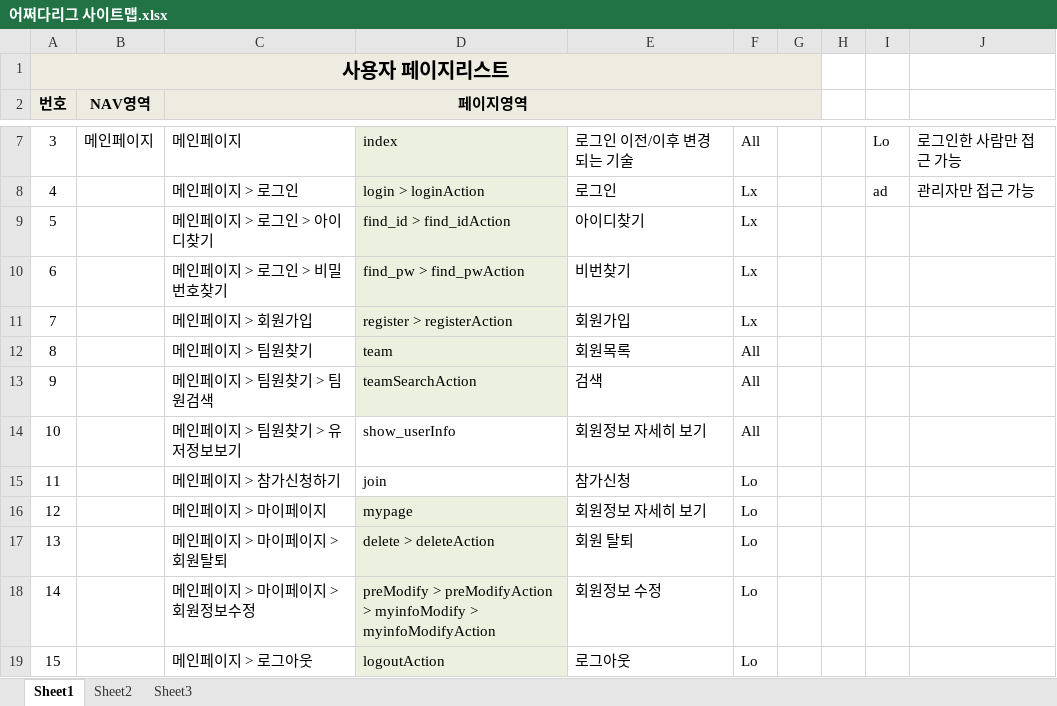
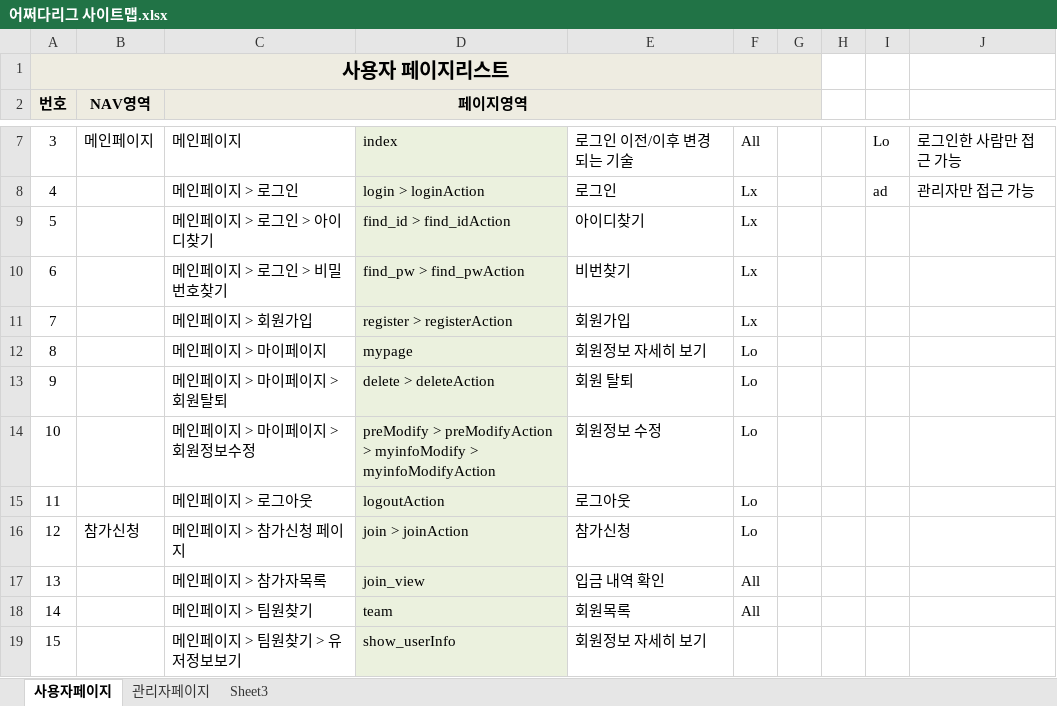
Before and after one commit to benel-del/what, an Excel workbook: 어쩌다리그 사이트맵.xlsx, sheet 사용자페이지, drawn as a sheet; only a part is shown, gaps mark what is left out; values as stored, in another font and other column widths than the file's, no borders; the diff covers the shown part only; the diff names each change by its address in the sheet, - before the commit and + after, or states it on an @@ line.

```diff
--- a/어쩌다리그 사이트맵.xlsx (sheet 사용자페이지)
+++ b/어쩌다리그 사이트맵.xlsx (sheet 사용자페이지)
-sheet tab: Sheet1
+sheet tab: 사용자페이지
-sheet tab: Sheet2
+sheet tab: 관리자페이지
-C12 (페이지영역): 메인페이지 > 팀원찾기
+C12 (페이지영역): 메인페이지 > 마이페이지
-D12: team
+D12: mypage
-E12: 회원목록
+E12: 회원정보 자세히 보기
-F12:F14: All
+F12:F14: Lo
-C13 (페이지영역): 메인페이지 > 팀원찾기 > 팀원검색
+C13 (페이지영역): 메인페이지 > 마이페이지 > 회원탈퇴
-D13: teamSearchAction
+D13: delete > deleteAction
-E13: 검색
+E13: 회원 탈퇴
-C14 (페이지영역): 메인페이지 > 팀원찾기 > 유저정보보기
+C14 (페이지영역): 메인페이지 > 마이페이지 > 회원정보수정
-D14: show_userInfo
+D14: preModify > preModifyAction > myinfoModify > myinfoModifyAction
-D14:D15 fill: none
+D14:D15 fill: #EBF1DE
-E14: 회원정보 자세히 보기
+E14: 회원정보 수정
-C15 (페이지영역): 메인페이지 > 참가신청하기
+C15 (페이지영역): 메인페이지 > 로그아웃
-D15: join
+D15: logoutAction
-E15: 참가신청
+E15: 로그아웃
-B16 (NAV영역): (empty)
+B16 (NAV영역): 참가신청
-C16 (페이지영역): 메인페이지 > 마이페이지
+C16 (페이지영역): 메인페이지 > 참가신청 페이지
-D16: mypage
+D16: join > joinAction
-E16: 회원정보 자세히 보기
+E16: 참가신청
-C17 (페이지영역): 메인페이지 > 마이페이지 > 회원탈퇴
+C17 (페이지영역): 메인페이지 > 참가자목록
-D17: delete > deleteAction
+D17: join_view
-E17: 회원 탈퇴
+E17: 입금 내역 확인
-F17:F18: Lo
+F17:F18: All
-C18 (페이지영역): 메인페이지 > 마이페이지 > 회원정보수정
+C18 (페이지영역): 메인페이지 > 팀원찾기
-D18: preModify > preModifyAction > myinfoModify > myinfoModifyAction
+D18: team
-E18: 회원정보 수정
+E18: 회원목록
-C19 (페이지영역): 메인페이지 > 로그아웃
+C19 (페이지영역): 메인페이지 > 팀원찾기 > 유저정보보기
-D19: logoutAction
+D19: show_userInfo
-E19: 로그아웃
+E19: 회원정보 자세히 보기
-F19: Lo
+F19: (empty)
```
Also changed, not shown: 5 added rows, 5 removed rows, 118 edited cells and cell formats elsewhere in this sheet, sheet 관리자페이지, 어쩌다리그 화면설계.xlsx, 어쩌다리그_화면설계_관리자페이지.xlsx, 4 other files.
